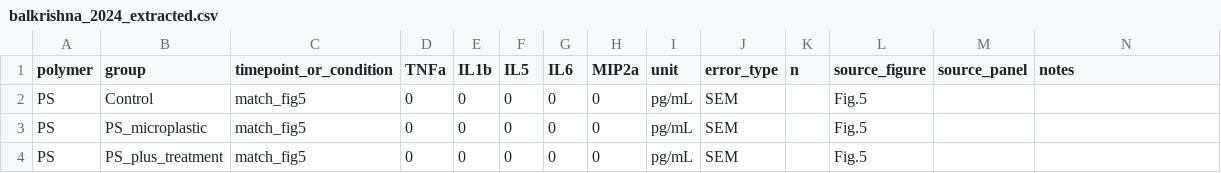
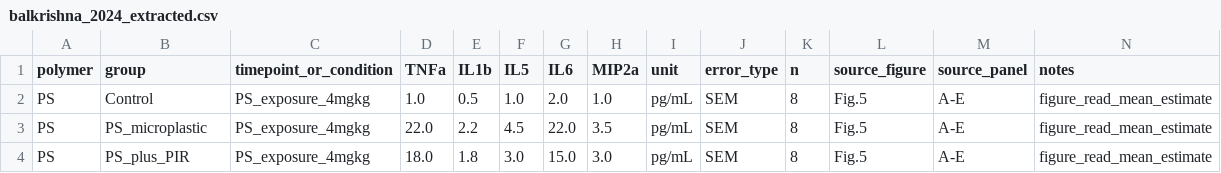
Before and after one commit to SID-6921/polylung-bridge-ai, a CSV file: evidence/public/pd2/balkrishna_2024_extracted.csv, drawn as a sheet.

Commit message:
PD-2 complete: real Fig.5 cytokine values extracted, PSPII weights computed (PS=1.0)
- balkrishna_2024_extracted.csv: filled with figure-read mean estimates from
  Balkrishna et al. 2025 Fig.5 (n=8/group, pg/mL, SEM)
  NC: TNFa=1.0, IL1b=0.5, IL5=1.0, IL6=2.0, MIP2a=1.0
  DC (PS_microplastic): TNFa=22.0, IL1b=2.2, IL5=4.5, IL6=22.0, MIP2a=3.5
  PIR treatment: TNFa=18.0, IL1b=1.8, IL5=3.0, IL6=15.0, MIP2a=3.0
- pspii_weights_final.json: PS weight=1.0 (PS_microplastic group is maximum
  across all 5 cytokine markers after min-max normalization)
- pspii_debug.csv: full normalized debug table
- claims_ledger.csv: PD2-001 status=verified

Source: Balkrishna et al. Biomed Pharmacother 187(2025)118122, Fig.5 A-E
Method: visual read of box-and-whisker plot mean (+) values

```diff
--- a/evidence/public/pd2/balkrishna_2024_extracted.csv
+++ b/evidence/public/pd2/balkrishna_2024_extracted.csv
@@ -1,4 +1,4 @@
 polymer,group,timepoint_or_condition,TNFa,IL1b,IL5,IL6,MIP2a,unit,error_type,n,source_figure,source_panel,notes
-PS,Control,match_fig5,0,0,0,0,0,pg/mL,SEM,,Fig.5,,
-PS,PS_microplastic,match_fig5,0,0,0,0,0,pg/mL,SEM,,Fig.5,,
-PS,PS_plus_treatment,match_fig5,0,0,0,0,0,pg/mL,SEM,,Fig.5,,
+PS,Control,PS_exposure_4mgkg,1.0,0.5,1.0,2.0,1.0,pg/mL,SEM,8,Fig.5,A-E,figure_read_mean_estimate
+PS,PS_microplastic,PS_exposure_4mgkg,22.0,2.2,4.5,22.0,3.5,pg/mL,SEM,8,Fig.5,A-E,figure_read_mean_estimate
+PS,PS_plus_PIR,PS_exposure_4mgkg,18.0,1.8,3.0,15.0,3.0,pg/mL,SEM,8,Fig.5,A-E,figure_read_mean_estimate
```
Also changed, not shown: claims/claims_ledger.csv, 2 other files.
